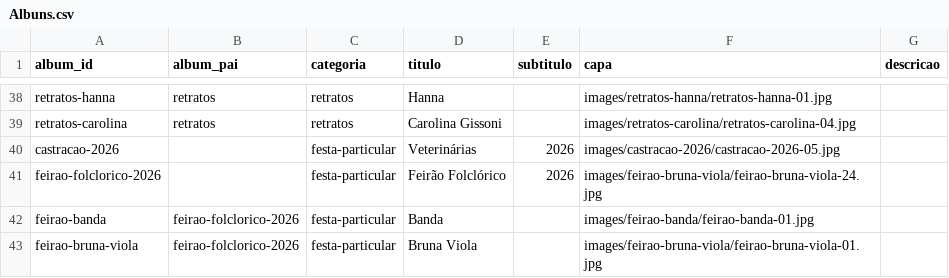
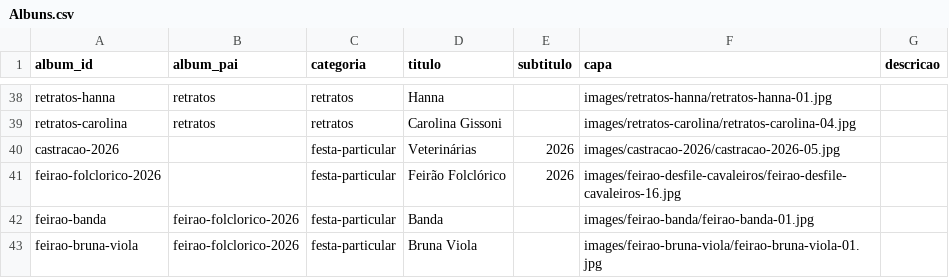
Before and after one commit to DiegoVBPinho/Site_de_Fotogrfia, a CSV file: csv/Albuns.csv, drawn as a sheet; only a part is shown, gaps mark what is left out.

```diff
--- a/csv/Albuns.csv
+++ b/csv/Albuns.csv
@@ -40,3 +40,3 @@ retratos-carolina,retratos,retratos,Carolina Gissoni,,images/retratos-carolina/r
 castracao-2026,,festa-particular,Veterinárias,2026,images/castracao-2026/castracao-2026-05.jpg,
-feirao-folclorico-2026,,festa-particular,Feirão Folclórico,2026,images/feirao-bruna-viola/feirao-bruna-viola-24.jpg,
+feirao-folclorico-2026,,festa-particular,Feirão Folclórico,2026,images/feirao-desfile-cavaleiros/feirao-desfile-cavaleiros-16.jpg,
 feirao-banda,feirao-folclorico-2026,festa-particular,Banda,,images/feirao-banda/feirao-banda-01.jpg,
```
Also changed, not shown: 1 other file.
